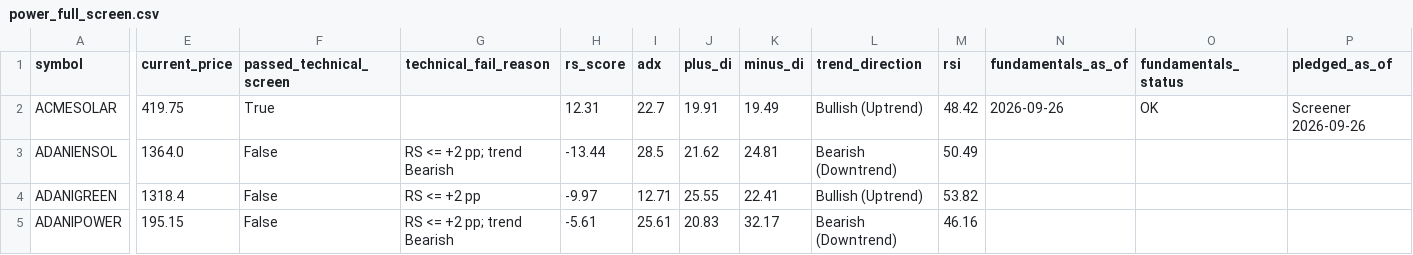
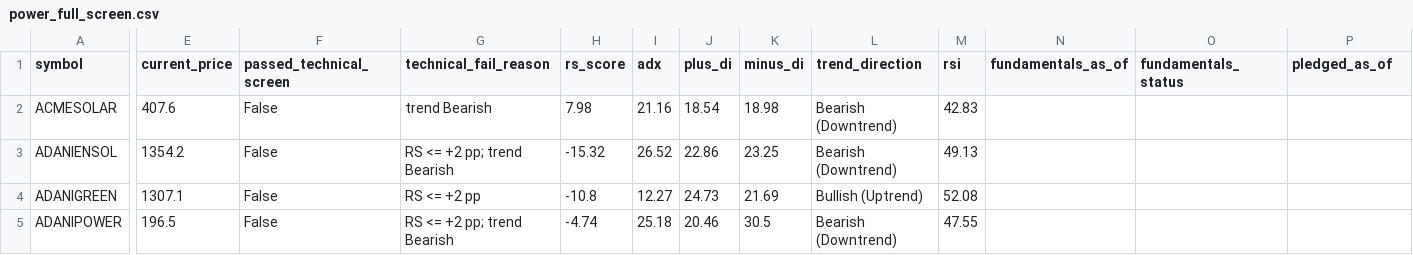
Before and after one commit to shambo1597-afk/capex-infra-portfolio, a CSV file: output/power_full_screen.csv, drawn as a sheet; only a part is shown, gaps mark what is left out; the diff covers the shown part only; the diff names each change by its address in the sheet, - before the commit and + after, or states it on an @@ line.

```diff
--- a/output/power_full_screen.csv
+++ b/output/power_full_screen.csv
-E2 (current_price): 419.75
+E2 (current_price): 407.6
-F2 (passed_technical_screen): True
+F2 (passed_technical_screen): False
-G2 (technical_fail_reason): (empty)
+G2 (technical_fail_reason): trend Bearish
-H2 (rs_score): 12.31
+H2 (rs_score): 7.98
-I2 (adx): 22.7
+I2 (adx): 21.16
-J2 (plus_di): 19.91
+J2 (plus_di): 18.54
-K2 (minus_di): 19.49
+K2 (minus_di): 18.98
-L2 (trend_direction): Bullish (Uptrend)
+L2 (trend_direction): Bearish (Downtrend)
-M2 (rsi): 48.42
+M2 (rsi): 42.83
-N2 (fundamentals_as_of): 2026-09-26
+N2 (fundamentals_as_of): (empty)
-O2 (fundamentals_status): OK
+O2 (fundamentals_status): (empty)
-P2 (pledged_as_of): Screener 2026-09-26
+P2 (pledged_as_of): (empty)
-E3 (current_price): 1364.0
+E3 (current_price): 1354.2
-H3 (rs_score): -13.44
+H3 (rs_score): -15.32
-I3 (adx): 28.5
+I3 (adx): 26.52
-J3 (plus_di): 21.62
+J3 (plus_di): 22.86
-K3 (minus_di): 24.81
+K3 (minus_di): 23.25
-M3 (rsi): 50.49
+M3 (rsi): 49.13
-E4 (current_price): 1318.4
+E4 (current_price): 1307.1
-H4 (rs_score): -9.97
+H4 (rs_score): -10.8
-I4 (adx): 12.71
+I4 (adx): 12.27
-J4 (plus_di): 25.55
+J4 (plus_di): 24.73
-K4 (minus_di): 22.41
+K4 (minus_di): 21.69
-M4 (rsi): 53.82
+M4 (rsi): 52.08
-E5 (current_price): 195.15
+E5 (current_price): 196.5
-H5 (rs_score): -5.61
+H5 (rs_score): -4.74
-I5 (adx): 25.61
+I5 (adx): 25.18
-J5 (plus_di): 20.83
+J5 (plus_di): 20.46
-K5 (minus_di): 32.17
+K5 (minus_di): 30.5
-M5 (rsi): 46.16
+M5 (rsi): 47.55
```
Also changed, not shown: 145 edited cells elsewhere in this file, output/capital_goods_full_review_table.csv, output/capital_goods_full_screen.csv, 42 other files.
